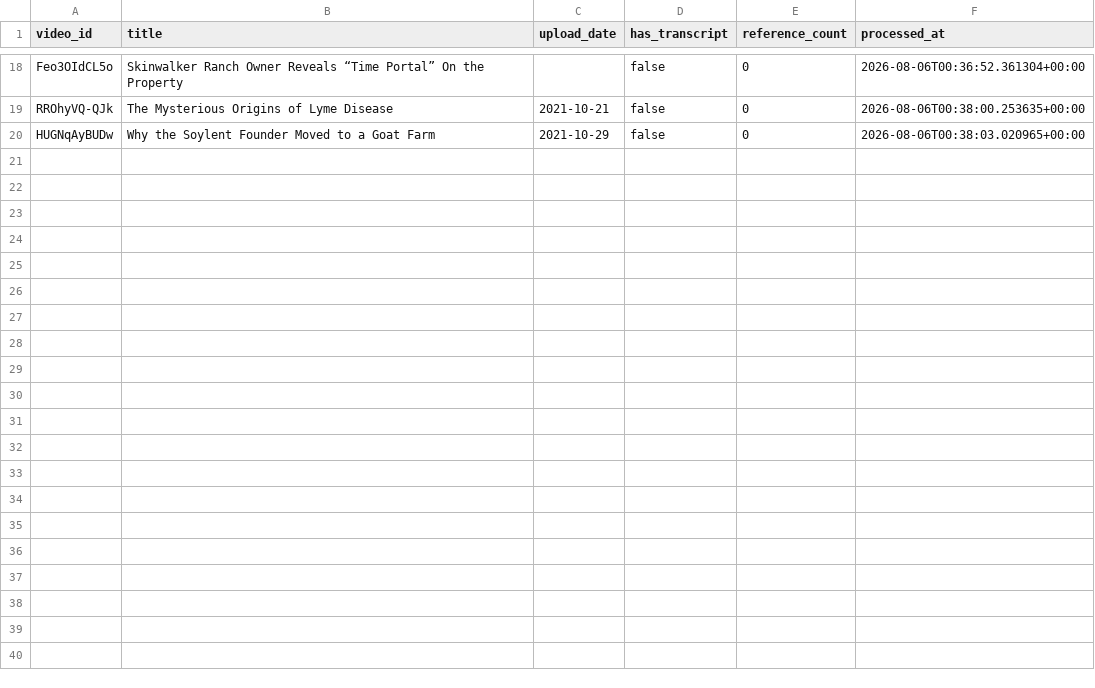
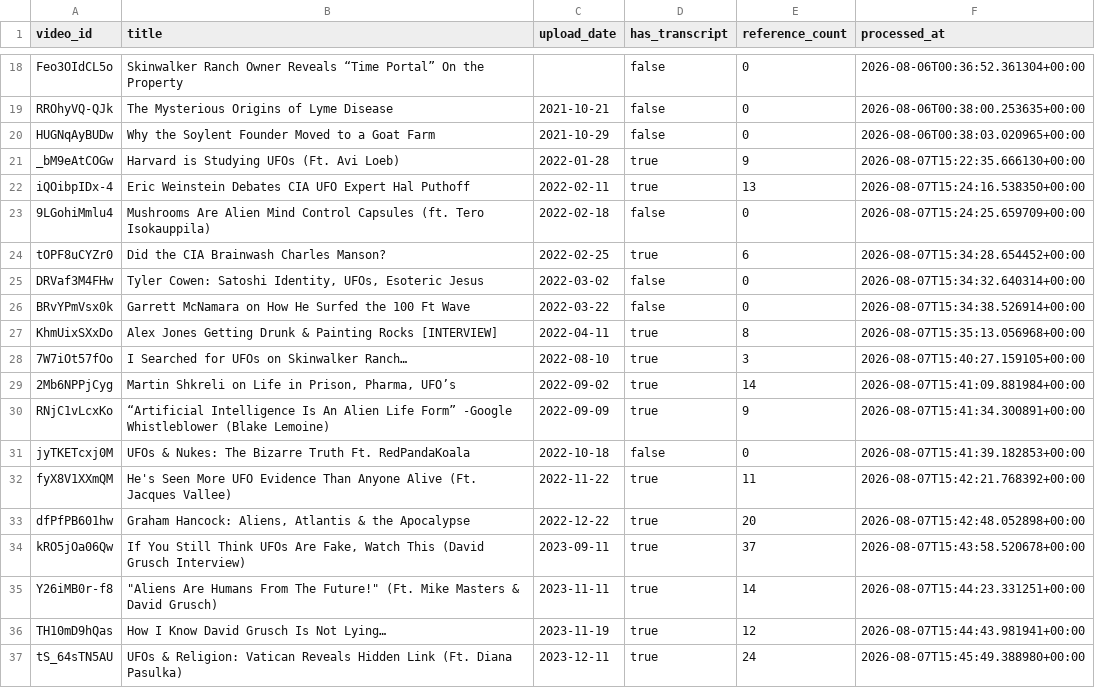
Before and after one commit to Bama-Jamma/american-alchemy-tracker, a CSV file: state/processed_episodes.csv, drawn as a sheet; only a part is shown, gaps mark what is left out.

```diff
--- a/state/processed_episodes.csv
+++ b/state/processed_episodes.csv
@@ -20 +20,18 @@ RROhyVQ-QJk,The Mysterious Origins of Lyme Disease,2021-10-21,false,0,2026-08-06
 HUGNqAyBUDw,Why the Soylent Founder Moved to a Goat Farm,2021-10-29,false,0,2026-08-06T00:38:03.020965+00:00
+_bM9eAtCOGw,Harvard is Studying UFOs (Ft. Avi Loeb),2022-01-28,true,9,2026-08-07T15:22:35.666130+00:00
+iQOibpIDx-4,Eric Weinstein Debates CIA UFO Expert Hal Puthoff,2022-02-11,true,13,2026-08-07T15:24:16.538350+00:00
+9LGohiMmlu4,Mushrooms Are Alien Mind Control Capsules (ft. Tero Isokauppila),2022-02-18,false,0,2026-08-07T15:24:25.659709+00:00
+tOPF8uCYZr0,Did the CIA Brainwash Charles Manson?,2022-02-25,true,6,2026-08-07T15:34:28.654452+00:00
+DRVaf3M4FHw,"Tyler Cowen: Satoshi Identity, UFOs, Esoteric Jesus",2022-03-02,false,0,2026-08-07T15:34:32.640314+00:00
+BRvYPmVsx0k,Garrett McNamara on How He Surfed the 100 Ft Wave,2022-03-22,false,0,2026-08-07T15:34:38.526914+00:00
+KhmUixSXxDo,Alex Jones Getting Drunk & Painting Rocks [INTERVIEW],2022-04-11,true,8,2026-08-07T15:35:13.056968+00:00
+7W7iOt57fOo,I Searched for UFOs on Skinwalker Ranch…,2022-08-10,true,3,2026-08-07T15:40:27.159105+00:00
+2Mb6NPPjCyg,"Martin Shkreli on Life in Prison, Pharma, UFO’s",2022-09-02,true,14,2026-08-07T15:41:09.881984+00:00
+RNjC1vLcxKo,“Artificial Intelligence Is An Alien Life Form” -Google Whistleblower (Blake Lemoine),2022-09-09,true,9,2026-08-07T15:41:34.300891+00:00
+jyTKETcxj0M,UFOs & Nukes: The Bizarre Truth Ft. RedPandaKoala,2022-10-18,false,0,2026-08-07T15:41:39.182853+00:00
+fyX8V1XXmQM,He's Seen More UFO Evidence Than Anyone Alive (Ft. Jacques Vallee),2022-11-22,true,11,2026-08-07T15:42:21.768392+00:00
+dfPfPB601hw,"Graham Hancock: Aliens, Atlantis & the Apocalypse",2022-12-22,true,20,2026-08-07T15:42:48.052898+00:00
+kRO5jOa06Qw,"If You Still Think UFOs Are Fake, Watch This (David Grusch Interview)",2023-09-11,true,37,2026-08-07T15:43:58.520678+00:00
+Y26iMB0r-f8,"""Aliens Are Humans From The Future!"" (Ft. Mike Masters & David Grusch)",2023-11-11,true,14,2026-08-07T15:44:23.331251+00:00
+TH10mD9hQas,How I Know David Grusch Is Not Lying…,2023-11-19,true,12,2026-08-07T15:44:43.981941+00:00
+tS_64sTN5AU,UFOs & Religion: Vatican Reveals Hidden Link (Ft. Diana Pasulka),2023-12-11,true,24,2026-08-07T15:45:49.388980+00:00
```
Also changed, not shown: 2 other files.
